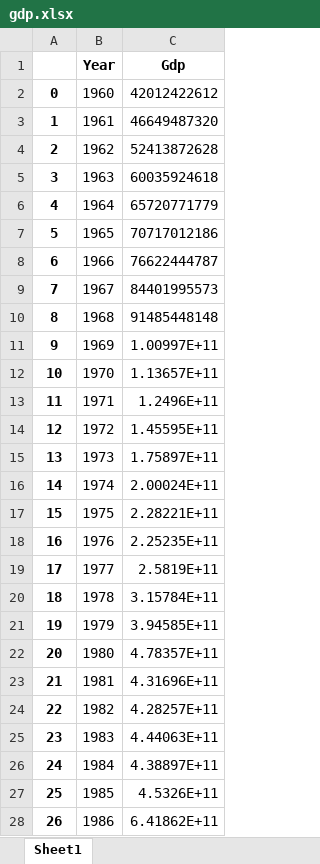
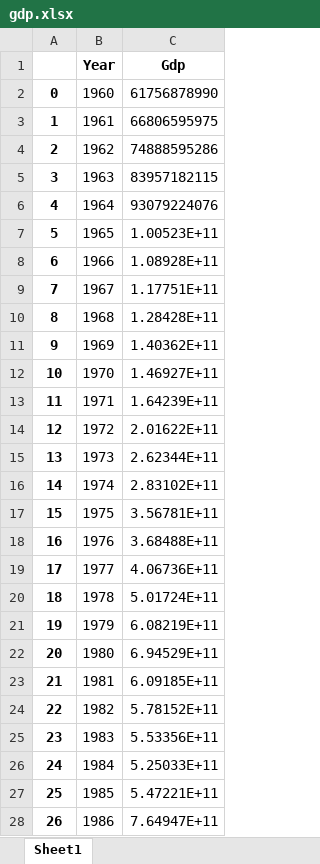
Before and after one commit to SodolynskyiVadym/Time_Series, an Excel workbook: gdp.xlsx, sheet Sheet1, drawn as a sheet; only a part is shown; values as stored, in another font and other column widths than the file's, no borders; the diff covers the shown part only; the diff names each change by its address in the sheet, - before the commit and + after, or states it on an @@ line.

```diff
--- a/gdp.xlsx (sheet Sheet1)
+++ b/gdp.xlsx (sheet Sheet1)
-C2 (Gdp): 42012422612
+C2 (Gdp): 61756878990
-C3 (Gdp): 46649487320
+C3 (Gdp): 66806595975
-C4 (Gdp): 52413872628
+C4 (Gdp): 74888595286
-C5 (Gdp): 60035924618
+C5 (Gdp): 83957182115
-C6 (Gdp): 65720771779
+C6 (Gdp): 93079224076
-C7 (Gdp): 70717012186
+C7 (Gdp): 1.00523E+11
-C8 (Gdp): 76622444787
+C8 (Gdp): 1.08928E+11
-C9 (Gdp): 84401995573
+C9 (Gdp): 1.17751E+11
-C10 (Gdp): 91485448148
+C10 (Gdp): 1.28428E+11
-C11 (Gdp): 1.00997E+11
+C11 (Gdp): 1.40362E+11
-C12 (Gdp): 1.13657E+11
+C12 (Gdp): 1.46927E+11
-C13 (Gdp): 1.2496E+11
+C13 (Gdp): 1.64239E+11
-C14 (Gdp): 1.45595E+11
+C14 (Gdp): 2.01622E+11
-C15 (Gdp): 1.75897E+11
+C15 (Gdp): 2.62344E+11
-C16 (Gdp): 2.00024E+11
+C16 (Gdp): 2.83102E+11
-C17 (Gdp): 2.28221E+11
+C17 (Gdp): 3.56781E+11
-C18 (Gdp): 2.25235E+11
+C18 (Gdp): 3.68488E+11
-C19 (Gdp): 2.5819E+11
+C19 (Gdp): 4.06736E+11
-C20 (Gdp): 3.15784E+11
+C20 (Gdp): 5.01724E+11
-C21 (Gdp): 3.94585E+11
+C21 (Gdp): 6.08219E+11
-C22 (Gdp): 4.78357E+11
+C22 (Gdp): 6.94529E+11
-C23 (Gdp): 4.31696E+11
+C23 (Gdp): 6.09185E+11
-C24 (Gdp): 4.28257E+11
+C24 (Gdp): 5.78152E+11
-C25 (Gdp): 4.44063E+11
+C25 (Gdp): 5.53356E+11
-C26 (Gdp): 4.38897E+11
+C26 (Gdp): 5.25033E+11
-C27 (Gdp): 4.5326E+11
+C27 (Gdp): 5.47221E+11
-C28 (Gdp): 6.41862E+11
+C28 (Gdp): 7.64947E+11
```
Also changed, not shown: 38 edited cells elsewhere in this sheet, usa_inflation.xlsx, world_population.xlsx, 1 other file.
